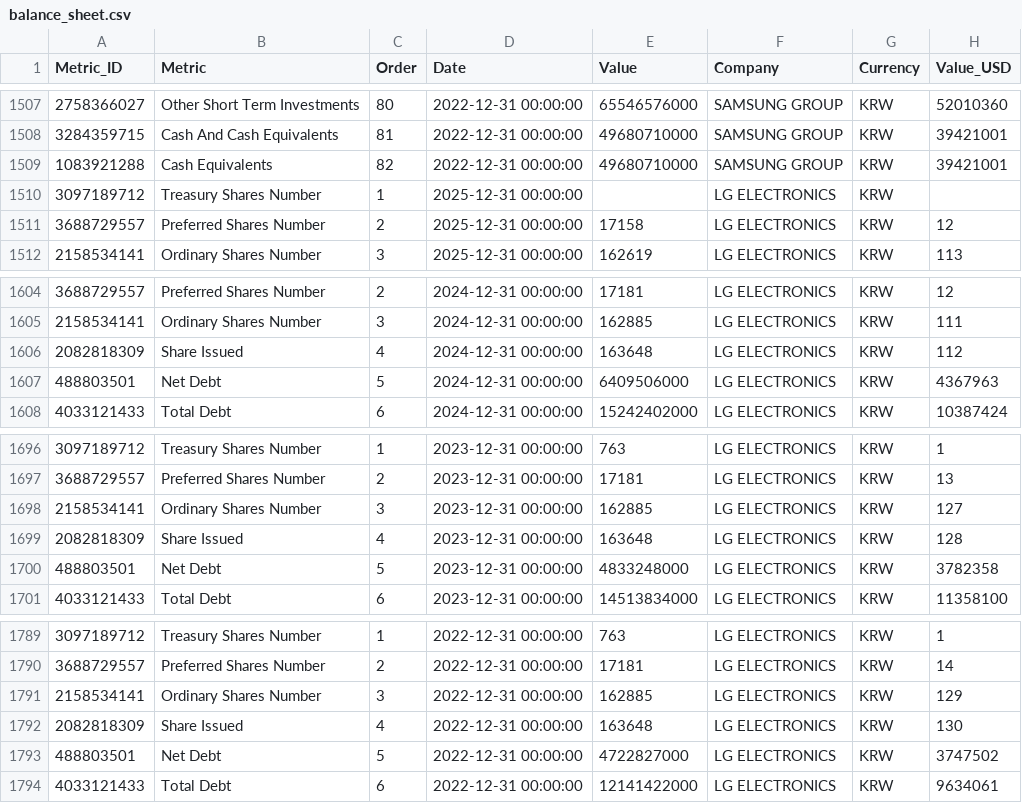
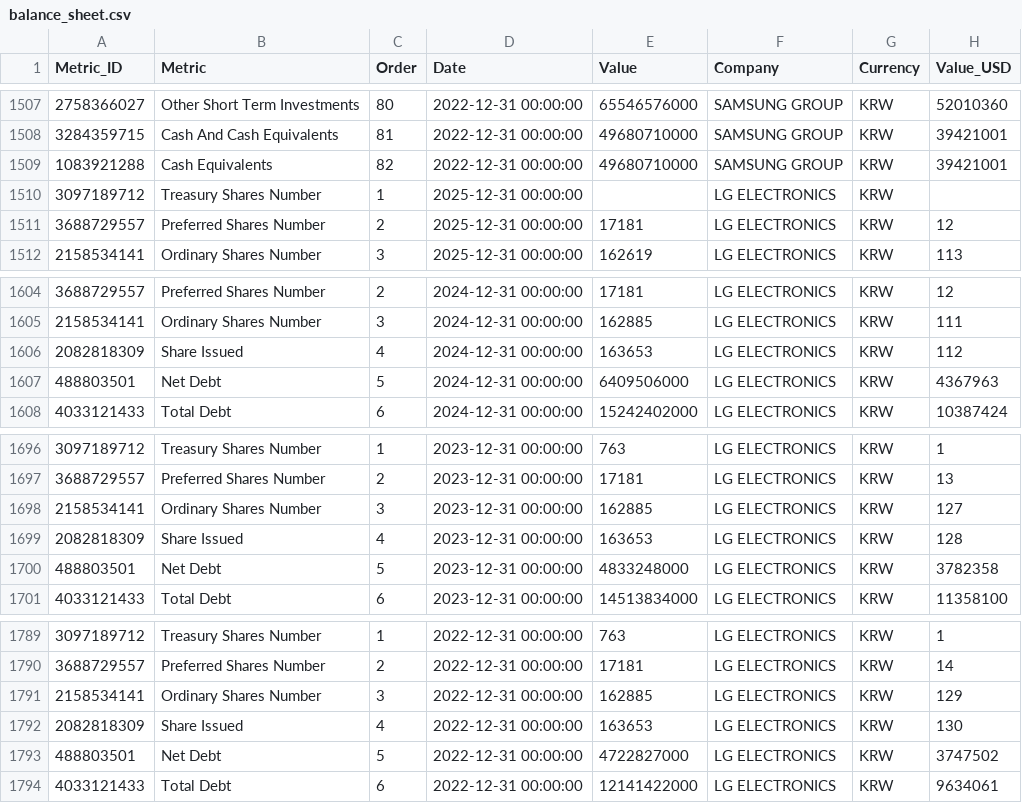
Before and after one commit to aliyigityavas/financials, a CSV file: balance_sheet.csv, drawn as a sheet; only a part is shown, gaps mark what is left out.

```diff
--- a/balance_sheet.csv
+++ b/balance_sheet.csv
@@ -1510,3 +1510,3 @@ Metric_ID,Metric,Order,Date,Value,Company,Currency,Value_USD
 3097189712,Treasury Shares Number,1,2025-12-31 00:00:00,,LG ELECTRONICS,KRW,
-3688729557,Preferred Shares Number,2,2025-12-31 00:00:00,17158,LG ELECTRONICS,KRW,12
+3688729557,Preferred Shares Number,2,2025-12-31 00:00:00,17181,LG ELECTRONICS,KRW,12
 2158534141,Ordinary Shares Number,3,2025-12-31 00:00:00,162619,LG ELECTRONICS,KRW,113
@@ -1605,3 +1605,3 @@ Metric_ID,Metric,Order,Date,Value,Company,Currency,Value_USD
 2158534141,Ordinary Shares Number,3,2024-12-31 00:00:00,162885,LG ELECTRONICS,KRW,111
-2082818309,Share Issued,4,2024-12-31 00:00:00,163648,LG ELECTRONICS,KRW,112
+2082818309,Share Issued,4,2024-12-31 00:00:00,163653,LG ELECTRONICS,KRW,112
 488803501,Net Debt,5,2024-12-31 00:00:00,6409506000,LG ELECTRONICS,KRW,4367963
@@ -1698,3 +1698,3 @@ Metric_ID,Metric,Order,Date,Value,Company,Currency,Value_USD
 2158534141,Ordinary Shares Number,3,2023-12-31 00:00:00,162885,LG ELECTRONICS,KRW,127
-2082818309,Share Issued,4,2023-12-31 00:00:00,163648,LG ELECTRONICS,KRW,128
+2082818309,Share Issued,4,2023-12-31 00:00:00,163653,LG ELECTRONICS,KRW,128
 488803501,Net Debt,5,2023-12-31 00:00:00,4833248000,LG ELECTRONICS,KRW,3782358
@@ -1791,3 +1791,3 @@ Metric_ID,Metric,Order,Date,Value,Company,Currency,Value_USD
 2158534141,Ordinary Shares Number,3,2022-12-31 00:00:00,162885,LG ELECTRONICS,KRW,129
-2082818309,Share Issued,4,2022-12-31 00:00:00,163648,LG ELECTRONICS,KRW,130
+2082818309,Share Issued,4,2022-12-31 00:00:00,163653,LG ELECTRONICS,KRW,130
 488803501,Net Debt,5,2022-12-31 00:00:00,4722827000,LG ELECTRONICS,KRW,3747502
```
Also changed, not shown: cash_flow.csv, financials.csv, 2 other files.
